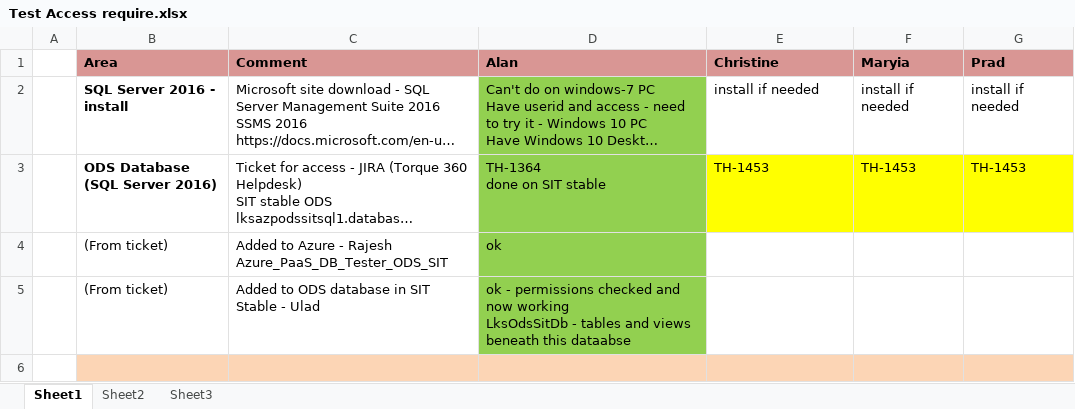
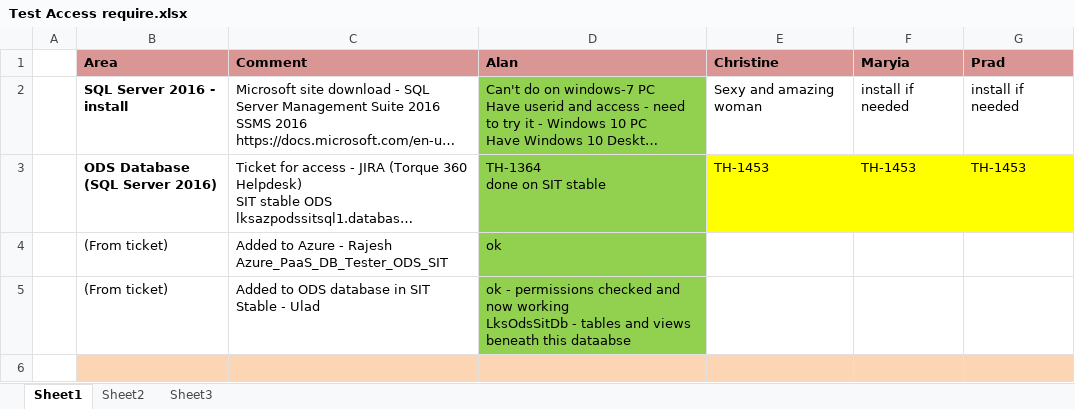
Before and after one commit to InTheGet/Git, an Excel workbook: Test Access require.xlsx, sheet Sheet1, drawn as a sheet; only a part is shown; long unchanged cells end in …; values as stored, in another font and other column widths than the file's, no borders; the diff names each change by its address in the sheet, - before the commit and + after, or states it on an @@ line.

Commit message:
commitng a christine column chnages in local branch patch 1

```diff
--- a/Test Access require.xlsx (sheet Sheet1)
+++ b/Test Access require.xlsx (sheet Sheet1)
-E2 (Christine): install if needed
+E2 (Christine): Sexy and amazing woman
```
